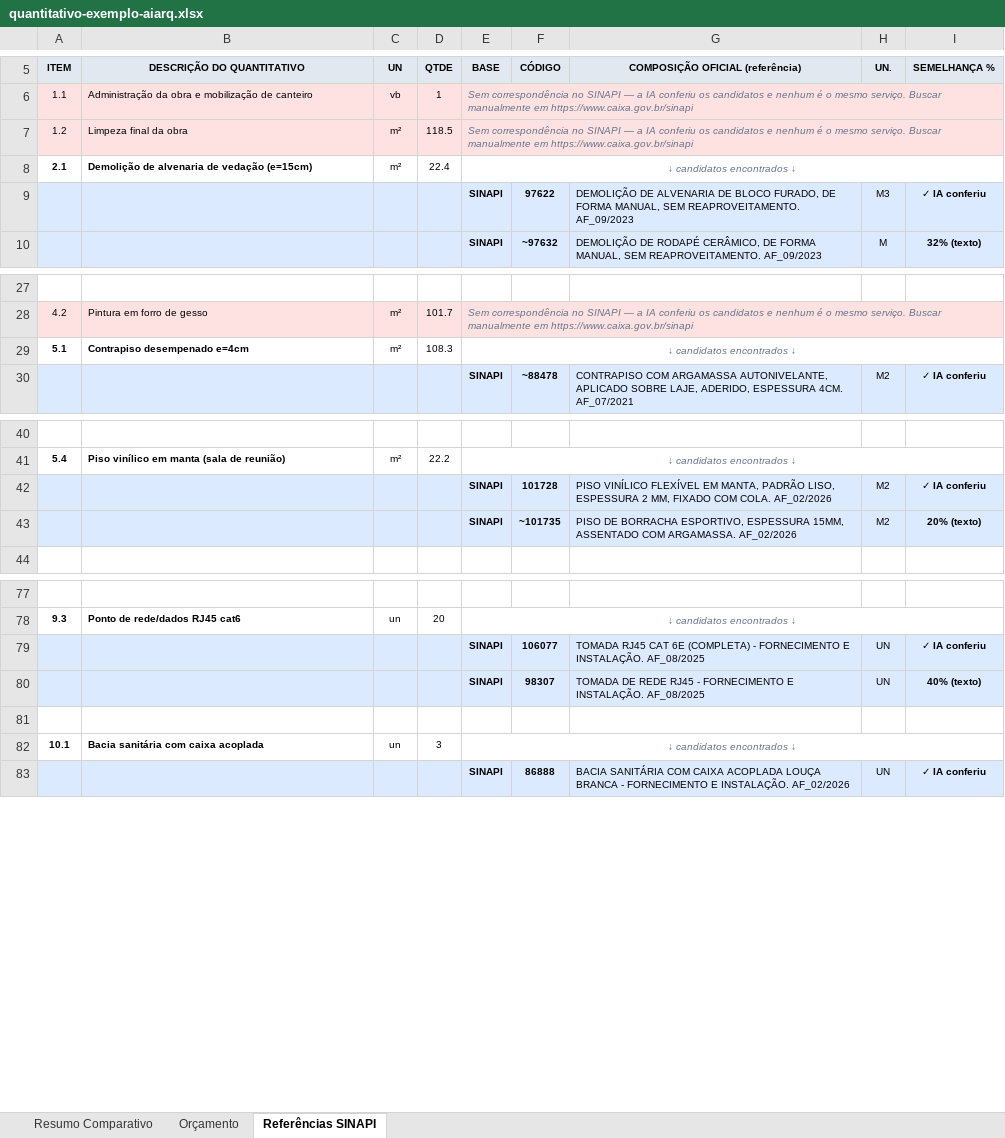
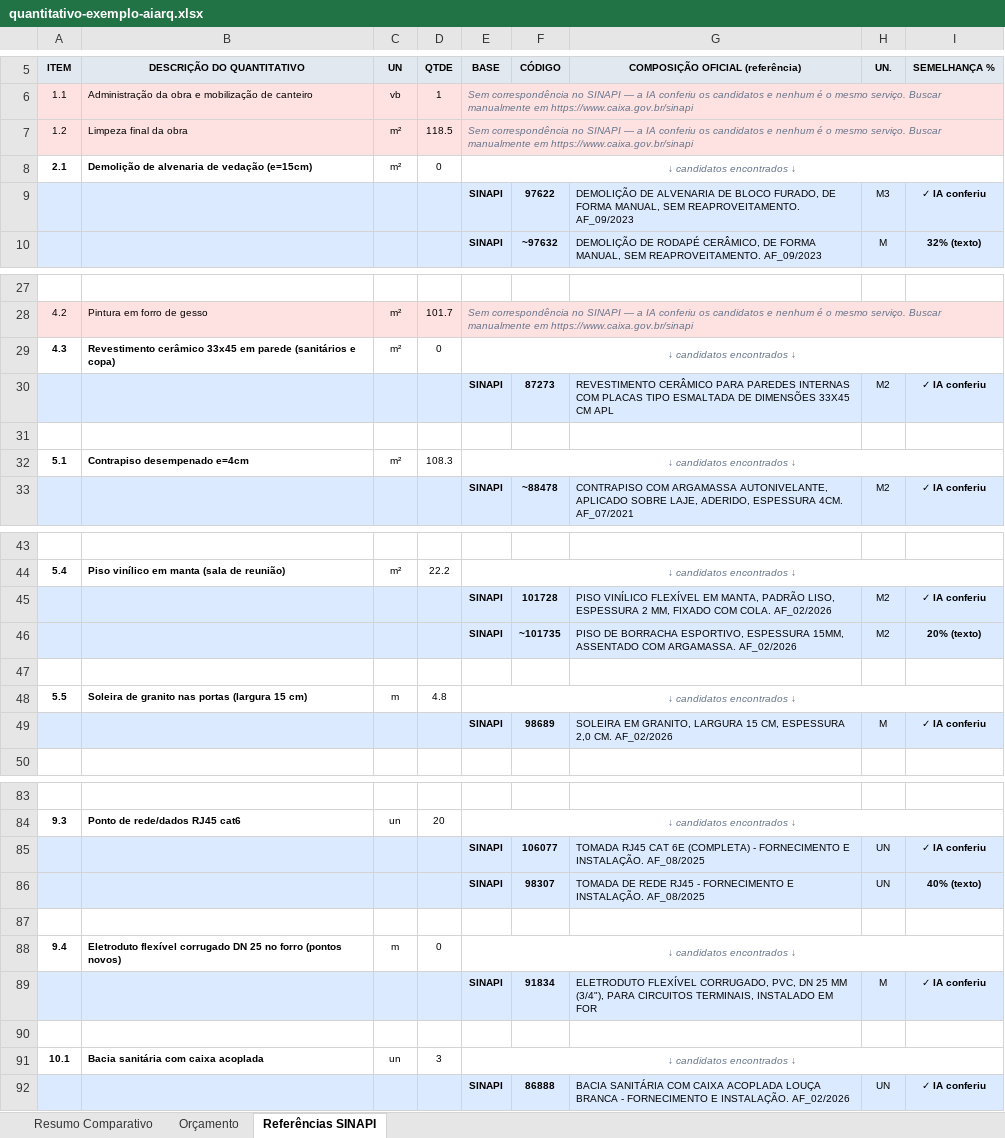
Before and after one commit to pedrozellmer/ai-arq, an Excel workbook: exemplos/quantitativo-exemplo-aiarq.xlsx, sheet Referências SINAPI, drawn as a sheet; only a part is shown, gaps mark what is left out; values as stored, in another font and other column widths than the file's, no borders; the diff names each change by its address in the sheet, - before the commit and + after, or states it on an @@ line.

```diff
--- a/exemplos/quantitativo-exemplo-aiarq.xlsx (sheet Referências SINAPI)
+++ b/exemplos/quantitativo-exemplo-aiarq.xlsx (sheet Referências SINAPI)
-D8 (QTDE): 22.4
+D8 (QTDE): 0
+row 29: 4.3 | Revestimento cerâmico 33x45 em parede (sanitários e copa) | m² | 0 | ↓ candidatos encontrados ↓
+row 30:  |  |  |  | SINAPI | 87273 | REVESTIMENTO CERÂMICO PARA PAREDES INTERNAS COM PLACAS TIPO ESMALTADA DE DIMENSÕES 33X45 CM APL | M2 | ✓ IA conferiu
+row 31: (empty)
+row 47: (empty)
+row 48: 5.5 | Soleira de granito nas portas (largura 15 cm) | m | 4.8 | ↓ candidatos encontrados ↓
+row 49:  |  |  |  | SINAPI | 98689 | SOLEIRA EM GRANITO, LARGURA 15 CM, ESPESSURA 2,0 CM. AF_02/2026 | M | ✓ IA conferiu
+row 87: (empty)
+row 88: 9.4 | Eletroduto flexível corrugado DN 25 no forro (pontos novos) | m | 0 | ↓ candidatos encontrados ↓
+row 89:  |  |  |  | SINAPI | 91834 | ELETRODUTO FLEXÍVEL CORRUGADO, PVC, DN 25 MM (3/4"), PARA CIRCUITOS TERMINAIS, INSTALADO EM FOR | M | ✓ IA conferiu
```
Also changed, not shown: sheet Orçamento, 6 other files.
